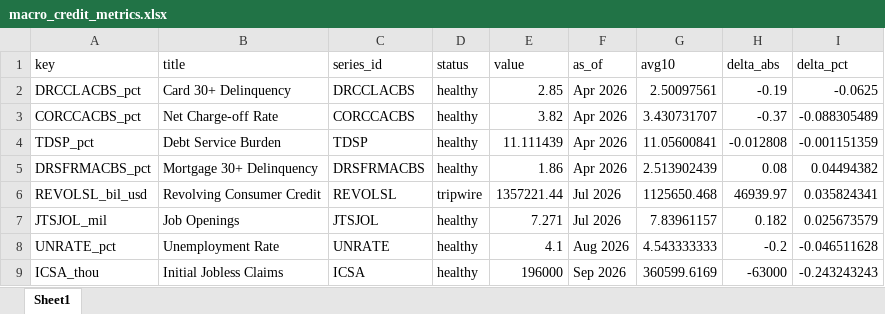
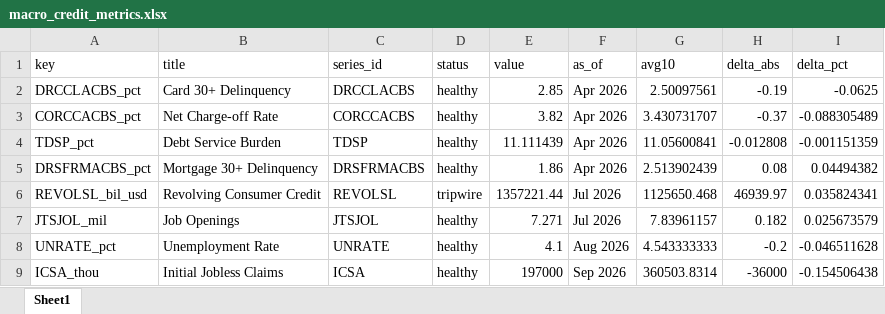
Before and after one commit to cjbrownbear/Macro-Credit-Dashboard, an Excel workbook: macro_credit_metrics.xlsx, sheet Sheet1, drawn as a sheet; values as stored, in another font and other column widths than the file's, no borders; the diff names each change by its address in the sheet, - before the commit and + after, or states it on an @@ line.

```diff
--- a/macro_credit_metrics.xlsx (sheet Sheet1)
+++ b/macro_credit_metrics.xlsx (sheet Sheet1)
-E9 (value): 196000
+E9 (value): 197000
-G9 (avg10): 360599.6169
+G9 (avg10): 360503.8314
-H9 (delta_abs): -63000
+H9 (delta_abs): -36000
-I9 (delta_pct): -0.243243243
+I9 (delta_pct): -0.154506438
```
Also changed, not shown: macro_credit_timeseries.xlsx, 2 other files.
